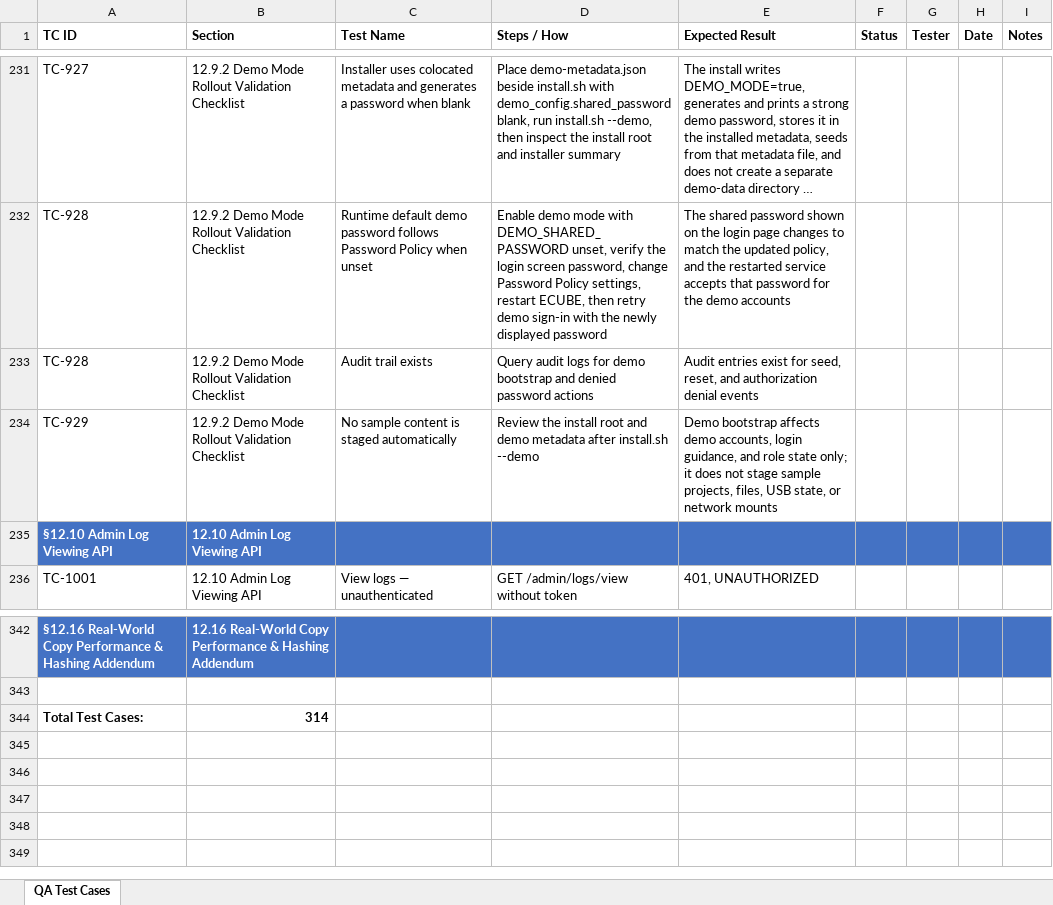
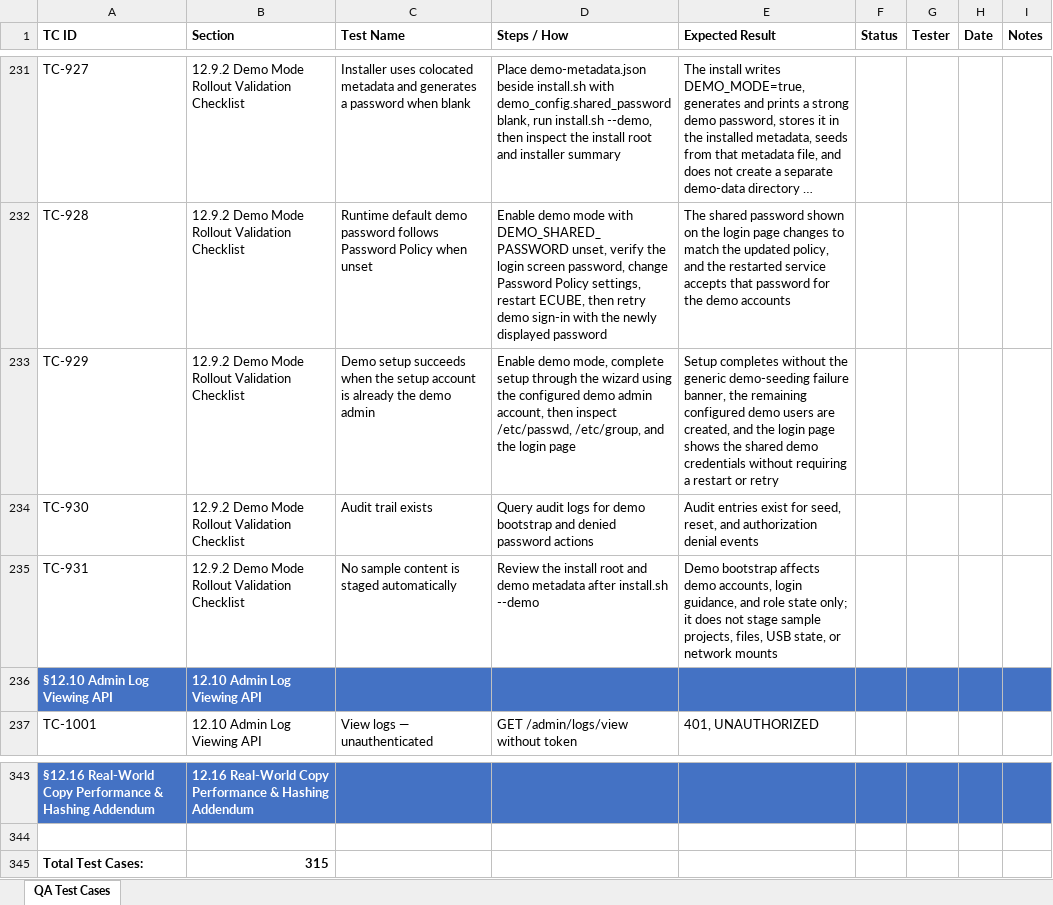
Before and after one commit to t3knoid/ecube, an Excel workbook: docs/testing/ecube-qa-test-cases.xlsx, sheet QA Test Cases, drawn as a sheet; only a part is shown, gaps mark what is left out; long unchanged cells end in …; values as stored, in another font and other column widths than the file's, no borders; addresses are those after the commit; the diff names each change by its address in the sheet, - before the commit and + after, or states it on an @@ line.

Commit message:
Prevent demo setup reconciliation from failing on redundant resets
Skip reapplying the setup account password during demo-mode setup reconciliation,
ignore no-op ECUBE group appends for users already in the target group, and treat
demo audit-write failures as logged diagnostics instead of setup-breaking errors.
Sync the operator and QA docs with the new demo setup and recovery behavior.

```diff
--- a/docs/testing/ecube-qa-test-cases.xlsx (sheet QA Test Cases)
+++ b/docs/testing/ecube-qa-test-cases.xlsx (sheet QA Test Cases)
+row 233: TC-929 | 12.9.2 Demo Mode Rollout Validation Checklist | Demo setup succeeds when the setup account is already the demo admin | Enable demo mode, complete setup through the wizard using the configured demo admin account, then inspect /etc/passwd, /etc/group, and the login page | Setup completes without the generic demo-seeding failure banner, the remaining configured demo users are created, and the login page shows the shared demo credentials without requiring a restart or retry
-A234 (TC ID): TC-928
+A234 (TC ID): TC-930
-A235 (TC ID): TC-929
+A235 (TC ID): TC-931
-B345 (Section): 314
+B345 (Section): 315
```
Also changed, not shown: 12 other files.
